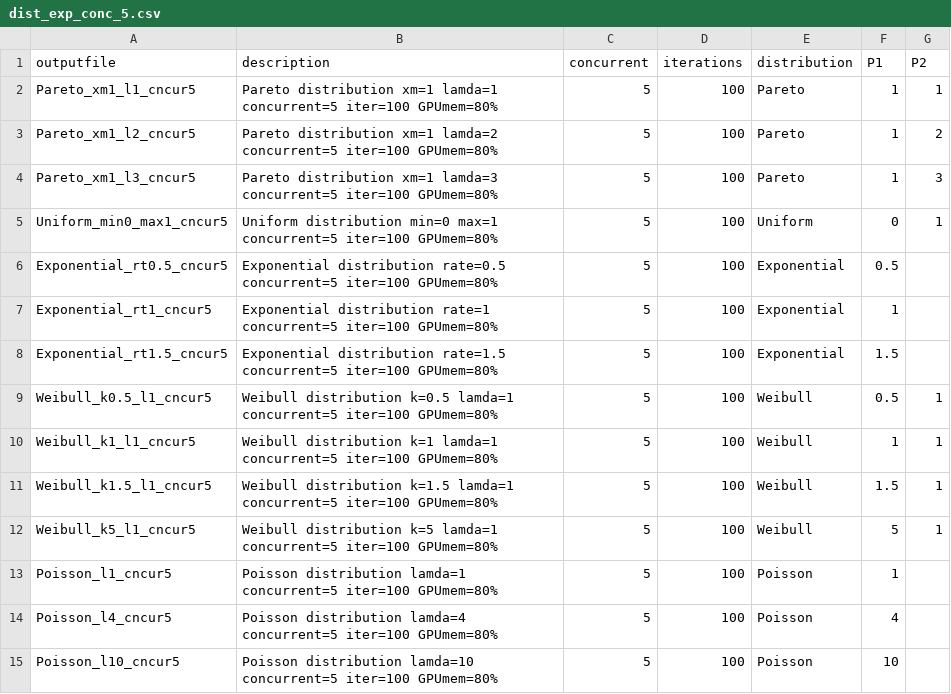
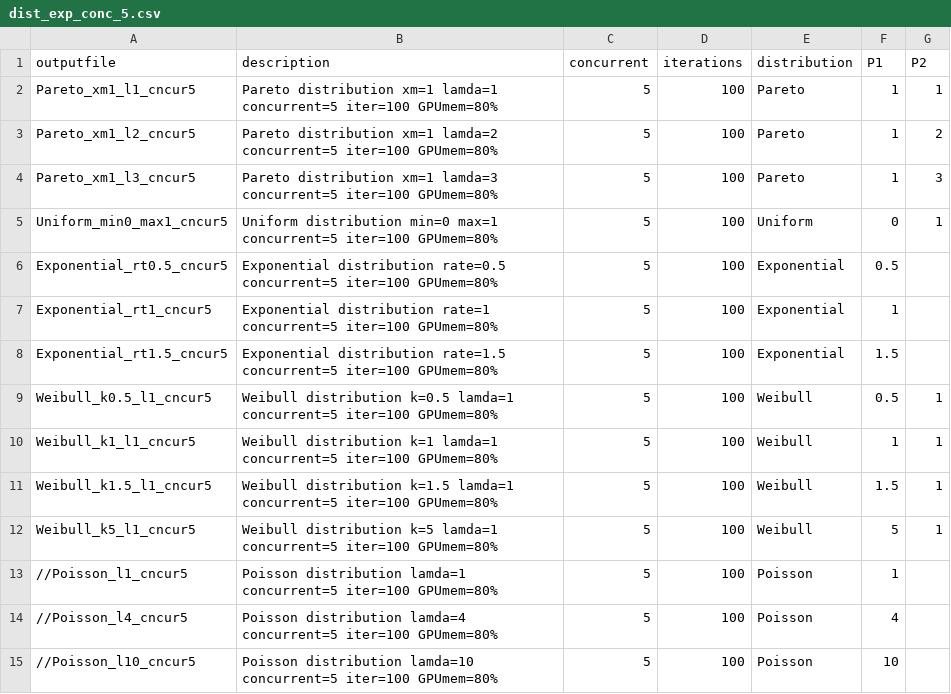
Before and after one commit to rai-project/trims-tools, a CSV file: scripts/dist_exp_conc_5.csv, drawn as a sheet.

```diff
--- a/scripts/dist_exp_conc_5.csv
+++ b/scripts/dist_exp_conc_5.csv
@@ -12,4 +12,4 @@ Weibull_k1.5_l1_cncur5,Weibull distribution k=1.5 lamda=1 concurrent=5 iter=100
 Weibull_k5_l1_cncur5,Weibull distribution k=5 lamda=1 concurrent=5 iter=100 GPUmem=80%,5,100,Weibull,5,1
-Poisson_l1_cncur5,Poisson distribution lamda=1 concurrent=5 iter=100 GPUmem=80%,5,100,Poisson,1
-Poisson_l4_cncur5,Poisson distribution lamda=4 concurrent=5 iter=100 GPUmem=80%,5,100,Poisson,4
-Poisson_l10_cncur5,Poisson distribution lamda=10 concurrent=5 iter=100 GPUmem=80%,5,100,Poisson,10
+//Poisson_l1_cncur5,Poisson distribution lamda=1 concurrent=5 iter=100 GPUmem=80%,5,100,Poisson,1
+//Poisson_l4_cncur5,Poisson distribution lamda=4 concurrent=5 iter=100 GPUmem=80%,5,100,Poisson,4
+//Poisson_l10_cncur5,Poisson distribution lamda=10 concurrent=5 iter=100 GPUmem=80%,5,100,Poisson,10
```
Also changed, not shown: scripts/dist_exp_conc_1.csv, scripts/dist_exp_conc_10.csv, 3 other files.
